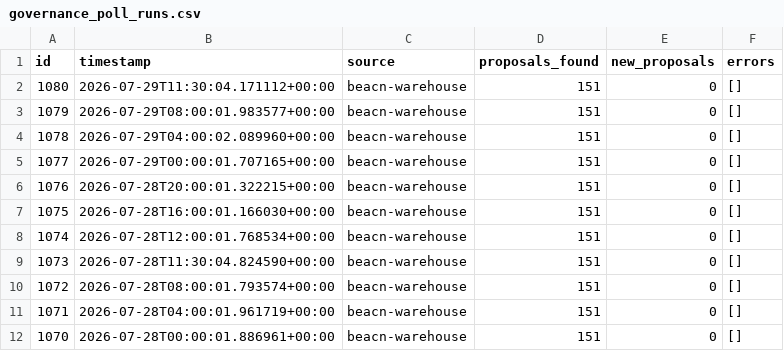
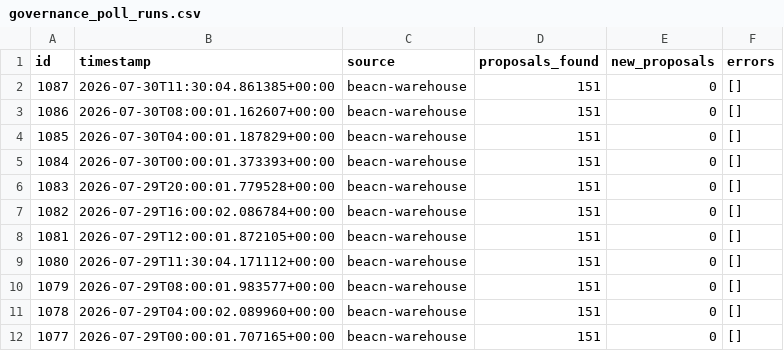
Before and after one commit to BEACNpool/beacn-drep-resources, a CSV file: data/input/governance/governance_poll_runs.csv, drawn as a sheet; only a part is shown; the shorter side is filled out with more unchanged rows; the diff names each change by its address in the sheet, - before the commit and + after, or states it on an @@ line.

Commit message:
data: governance snapshot 2026-07-30T11:36:58Z

```diff
--- a/data/input/governance/governance_poll_runs.csv
+++ b/data/input/governance/governance_poll_runs.csv
+row 2: 1087 | 2026-07-30T11:30:04.861385+00:00 | beacn-warehouse | 151 | 0 | []
+row 3: 1086 | 2026-07-30T08:00:01.162607+00:00 | beacn-warehouse | 151 | 0 | []
+row 4: 1085 | 2026-07-30T04:00:01.187829+00:00 | beacn-warehouse | 151 | 0 | []
+row 5: 1084 | 2026-07-30T00:00:01.373393+00:00 | beacn-warehouse | 151 | 0 | []
+row 6: 1083 | 2026-07-29T20:00:01.779528+00:00 | beacn-warehouse | 151 | 0 | []
+row 7: 1082 | 2026-07-29T16:00:02.086784+00:00 | beacn-warehouse | 151 | 0 | []
+row 8: 1081 | 2026-07-29T12:00:01.872105+00:00 | beacn-warehouse | 151 | 0 | []
```
Also changed, not shown: data/input/governance/anchor_documents_index.csv, data/input/governance/decision_support/ecosystem_value_profiles.csv, 12 other files.
